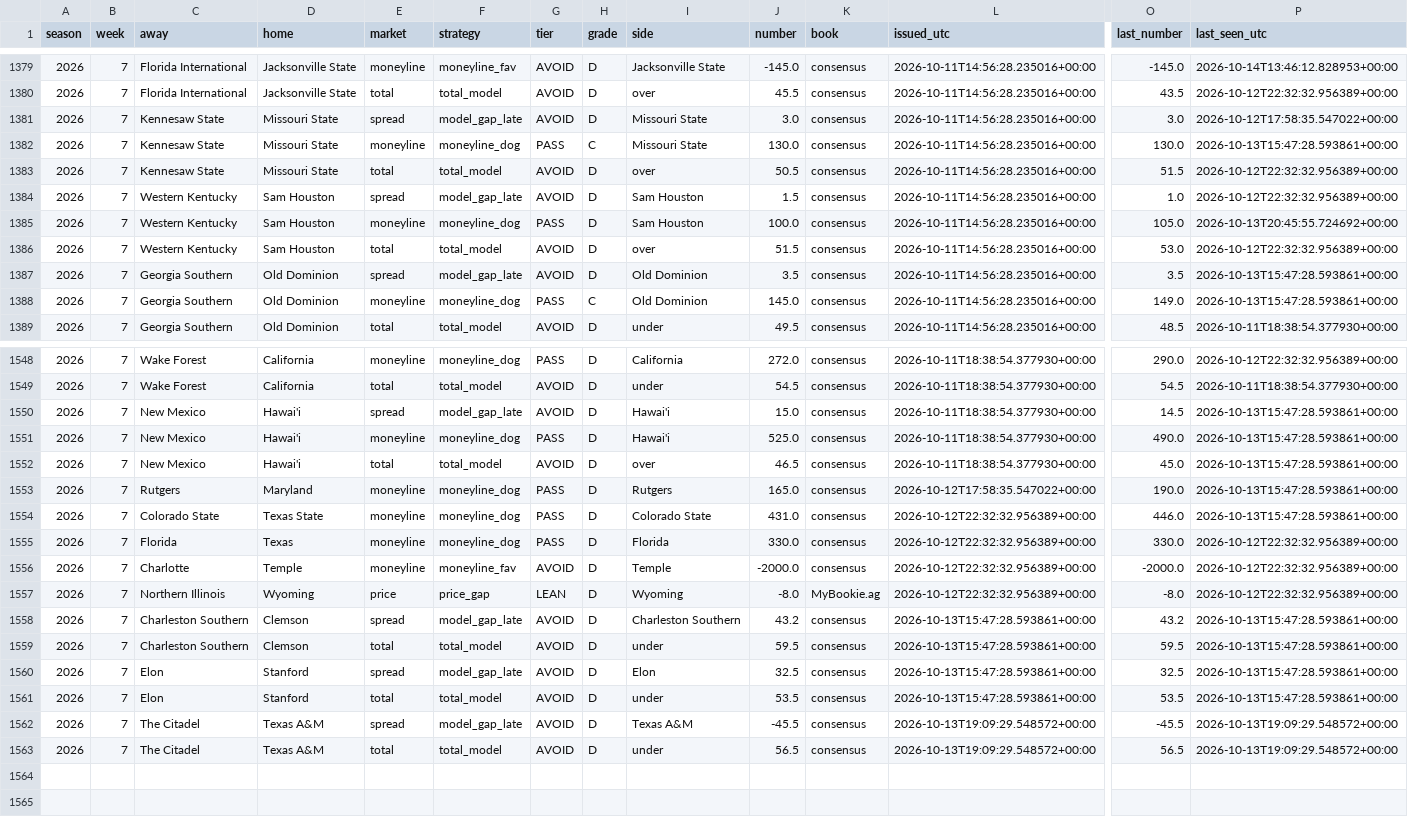
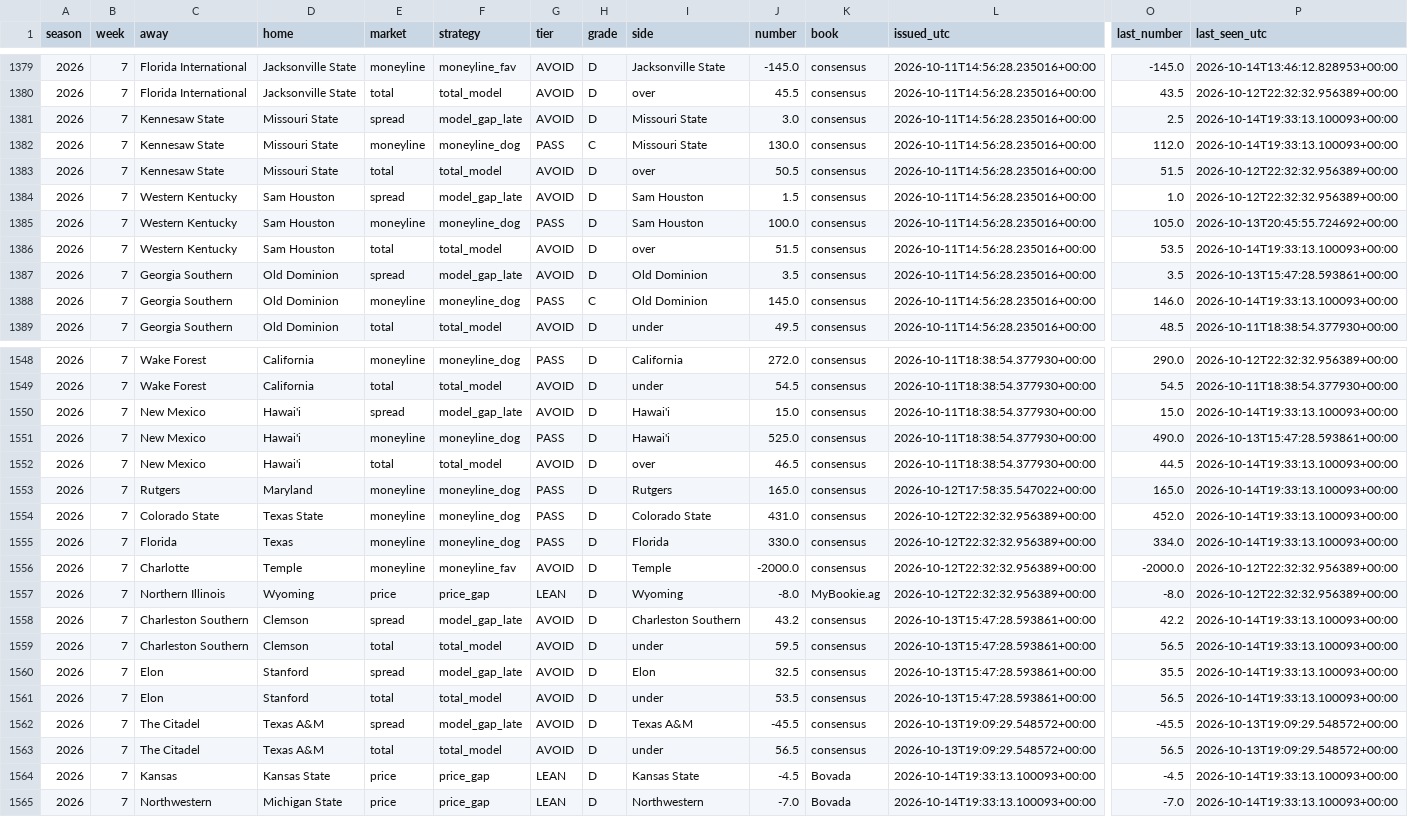
Before and after one commit to fourty2se7en/cfb-card, a CSV file: docs/picks.csv, drawn as a sheet; only a part is shown, gaps mark what is left out; rows hold the shown columns only; the diff covers the shown part only; the diff names each change by its address in the sheet, - before the commit and + after, or states it on an @@ line.

```diff
--- a/docs/picks.csv
+++ b/docs/picks.csv
-O1381 (last_number): 3.0
+O1381 (last_number): 2.5
-P1381 (last_seen_utc): 2026-10-12T17:58:35.547022+00:00
+P1381 (last_seen_utc): 2026-10-14T19:33:13.100093+00:00
-O1382 (last_number): 130.0
+O1382 (last_number): 112.0
-P1382 (last_seen_utc): 2026-10-13T15:47:28.593861+00:00
+P1382 (last_seen_utc): 2026-10-14T19:33:13.100093+00:00
-O1386 (last_number): 53.0
+O1386 (last_number): 53.5
-P1386 (last_seen_utc): 2026-10-12T22:32:32.956389+00:00
+P1386 (last_seen_utc): 2026-10-14T19:33:13.100093+00:00
-O1388 (last_number): 149.0
+O1388 (last_number): 146.0
-P1388 (last_seen_utc): 2026-10-13T15:47:28.593861+00:00
+P1388 (last_seen_utc): 2026-10-14T19:33:13.100093+00:00
-O1550 (last_number): 14.5
+O1550 (last_number): 15.0
-P1550 (last_seen_utc): 2026-10-13T15:47:28.593861+00:00
+P1550 (last_seen_utc): 2026-10-14T19:33:13.100093+00:00
-O1552 (last_number): 45.0
+O1552 (last_number): 44.5
-P1552:P1554 (last_seen_utc): 2026-10-13T15:47:28.593861+00:00
+P1552:P1554 (last_seen_utc): 2026-10-14T19:33:13.100093+00:00
-O1553 (last_number): 190.0
+O1553 (last_number): 165.0
-O1554 (last_number): 446.0
+O1554 (last_number): 452.0
-O1555 (last_number): 330.0
+O1555 (last_number): 334.0
-P1555 (last_seen_utc): 2026-10-12T22:32:32.956389+00:00
+P1555 (last_seen_utc): 2026-10-14T19:33:13.100093+00:00
-O1558 (last_number): 43.2
+O1558 (last_number): 42.2
-P1558:P1561 (last_seen_utc): 2026-10-13T15:47:28.593861+00:00
+P1558:P1561 (last_seen_utc): 2026-10-14T19:33:13.100093+00:00
-O1559 (last_number): 59.5
+O1559 (last_number): 56.5
-O1560 (last_number): 32.5
+O1560 (last_number): 35.5
-O1561 (last_number): 53.5
+O1561 (last_number): 56.5
+row 1564: 2026 | 7 | Kansas | Kansas State | price | price_gap | LEAN | D | Kansas State | -4.5 | Bovada | 2026-10-14T19:33:13.100093+00:00 | -4.5 | 2026-10-14T19:33:13.100093+00:00
+row 1565: 2026 | 7 | Northwestern | Michigan State | price | price_gap | LEAN | D | Northwestern | -7.0 | Bovada | 2026-10-14T19:33:13.100093+00:00 | -7.0 | 2026-10-14T19:33:13.100093+00:00
```
Also changed, not shown: 88 edited cells elsewhere in this file, docs/line_watch.csv, scripts/data/lines.csv, 10 other files.
